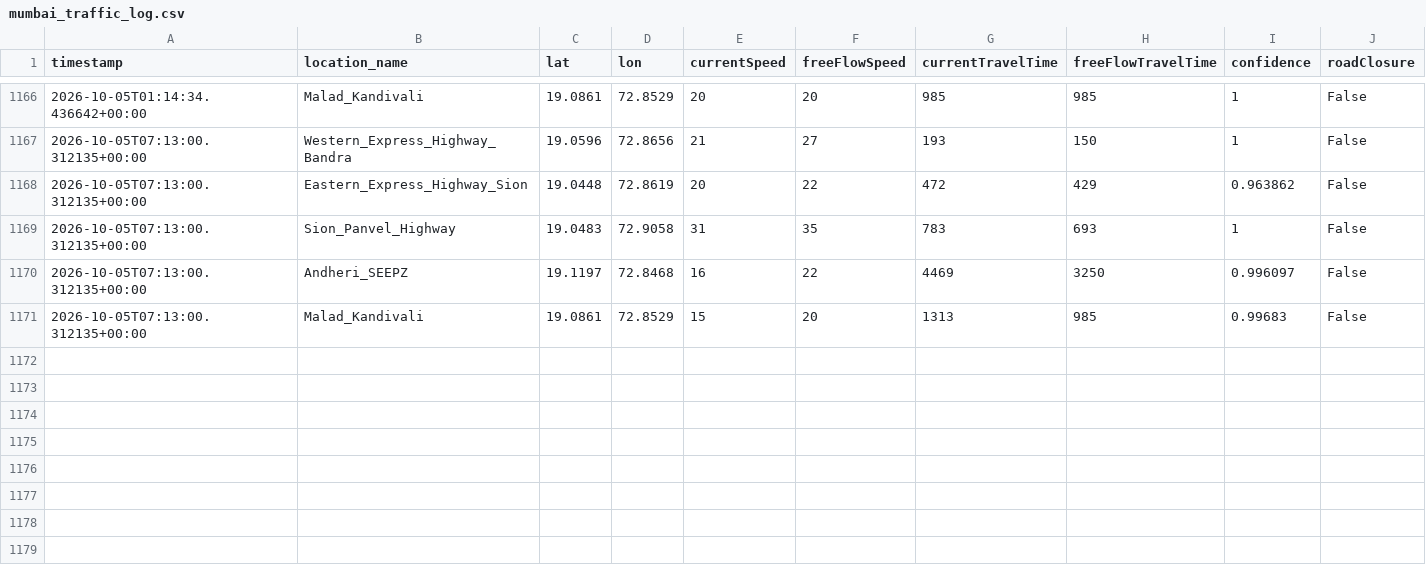
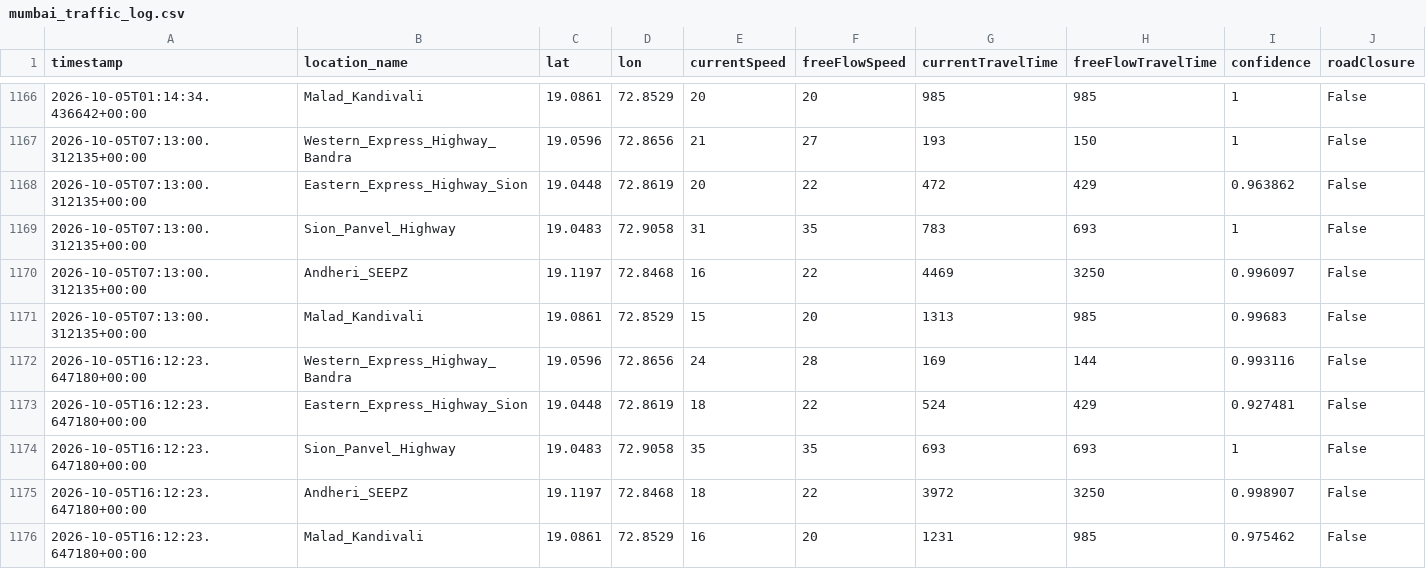
Before and after one commit to Sujith-2027/mumbai-traffic-data, a CSV file: mumbai_traffic_log.csv, drawn as a sheet; only a part is shown, gaps mark what is left out; the diff names each change by its address in the sheet, - before the commit and + after, or states it on an @@ line.

```diff
--- a/mumbai_traffic_log.csv
+++ b/mumbai_traffic_log.csv
+row 1172: 2026-10-05T16:12:23.647180+00:00 | Western_Express_Highway_Bandra | 19.0596 | 72.8656 | 24 | 28 | 169 | 144 | 0.993116 | False
+row 1173: 2026-10-05T16:12:23.647180+00:00 | Eastern_Express_Highway_Sion | 19.0448 | 72.8619 | 18 | 22 | 524 | 429 | 0.927481 | False
+row 1174: 2026-10-05T16:12:23.647180+00:00 | Sion_Panvel_Highway | 19.0483 | 72.9058 | 35 | 35 | 693 | 693 | 1 | False
+row 1175: 2026-10-05T16:12:23.647180+00:00 | Andheri_SEEPZ | 19.1197 | 72.8468 | 18 | 22 | 3972 | 3250 | 0.998907 | False
+row 1176: 2026-10-05T16:12:23.647180+00:00 | Malad_Kandivali | 19.0861 | 72.8529 | 16 | 20 | 1231 | 985 | 0.975462 | False
```
Also changed, not shown: mumbai_weather_log.csv.
